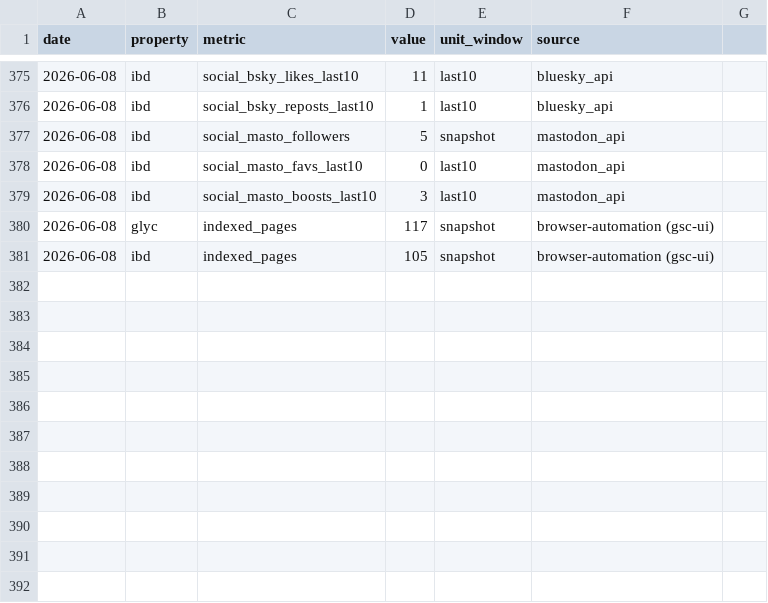
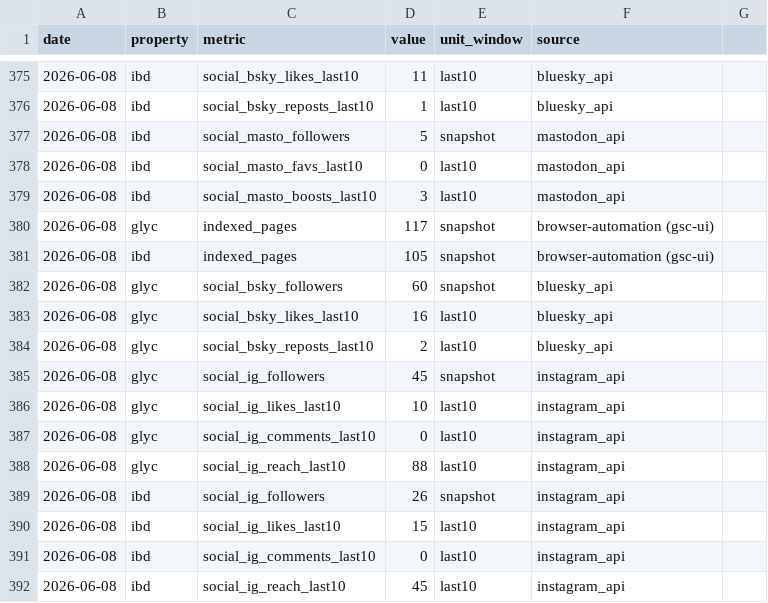
Before and after one commit to cobenrogers/bennernet-marketing, a CSV file: data/metrics_history.csv, drawn as a sheet; only a part is shown, gaps mark what is left out; the diff names each change by its address in the sheet, - before the commit and + after, or states it on an @@ line.

```diff
--- a/data/metrics_history.csv
+++ b/data/metrics_history.csv
+row 382: 2026-06-08 | glyc | social_bsky_followers | 60 | snapshot | bluesky_api
+row 383: 2026-06-08 | glyc | social_bsky_likes_last10 | 16 | last10 | bluesky_api
+row 384: 2026-06-08 | glyc | social_bsky_reposts_last10 | 2 | last10 | bluesky_api
+row 385: 2026-06-08 | glyc | social_ig_followers | 45 | snapshot | instagram_api
+row 386: 2026-06-08 | glyc | social_ig_likes_last10 | 10 | last10 | instagram_api
+row 387: 2026-06-08 | glyc | social_ig_comments_last10 | 0 | last10 | instagram_api
+row 388: 2026-06-08 | glyc | social_ig_reach_last10 | 88 | last10 | instagram_api
+row 389: 2026-06-08 | ibd | social_ig_followers | 26 | snapshot | instagram_api
+row 390: 2026-06-08 | ibd | social_ig_likes_last10 | 15 | last10 | instagram_api
+row 391: 2026-06-08 | ibd | social_ig_comments_last10 | 0 | last10 | instagram_api
+row 392: 2026-06-08 | ibd | social_ig_reach_last10 | 45 | last10 | instagram_api
```
Also changed, not shown: 1 other file.
